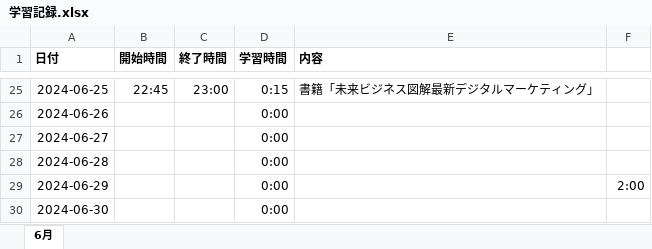
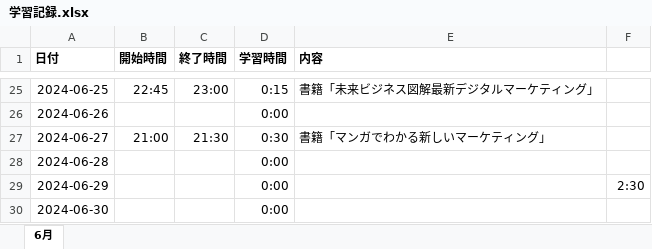
Before and after one commit to Yoshi-Kosaka/Zemi, an Excel workbook: Study/学習記録.xlsx, sheet 6月, drawn as a sheet; only a part is shown, gaps mark what is left out; values as stored, in another font and other column widths than the file's, no borders; the diff names each change by its address in the sheet, - before the commit and + after, or states it on an @@ line.

Commit message:
fix Study

```diff
--- a/Study/学習記録.xlsx (sheet 6月)
+++ b/Study/学習記録.xlsx (sheet 6月)
-B27 (開始時間): (empty)
+B27 (開始時間): 21:00
-C27 (終了時間): (empty)
+C27 (終了時間): 21:30
-D27 (学習時間): 0:00
+D27 (学習時間): 0:30
-E27 (内容): (empty)
+E27 (内容): 書籍「マンガでわかる新しいマーケティング」
-F29: 2:00
+F29: 2:30
```
